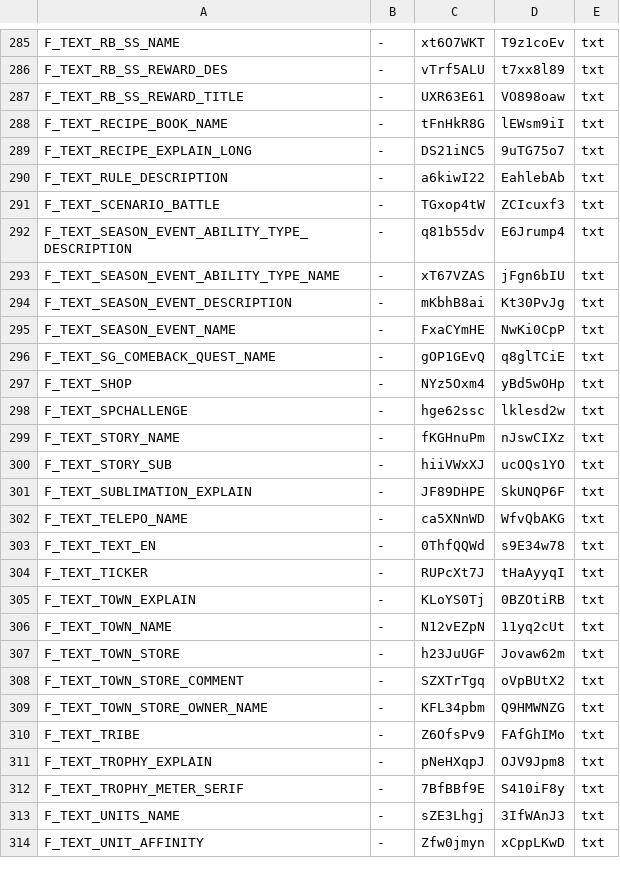
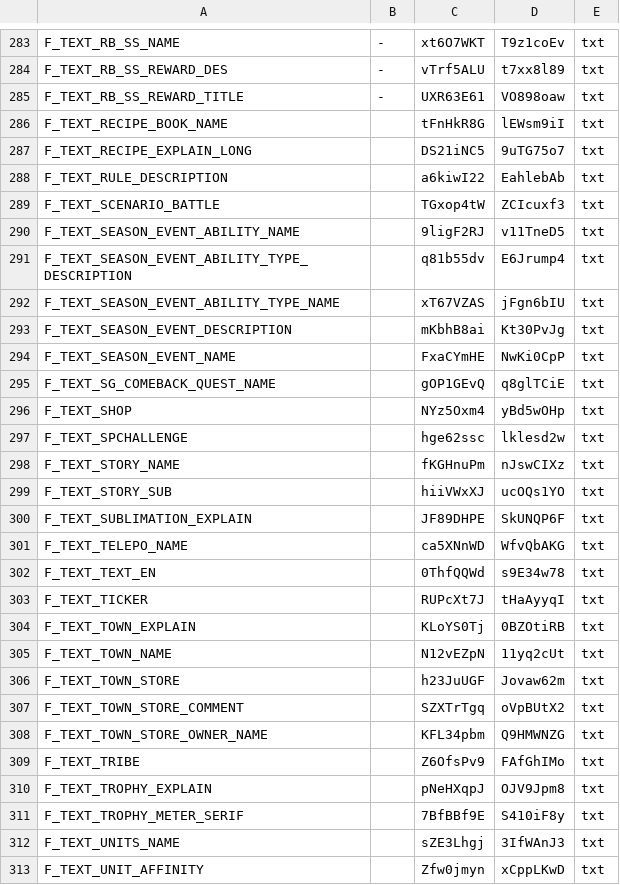
Before and after one commit to TheArchangl/ffbeDataMining, a TSV file: files.tsv, drawn as a sheet; only a part is shown, gaps mark what is left out; the diff covers the shown part only.

```diff
--- a/files.tsv
+++ b/files.tsv
@@ -287,28 +285,29 @@ F_TEXT_RB_SS_REWARD_DES	-	vTrf5ALU	t7xx8l89	txt
 F_TEXT_RB_SS_REWARD_TITLE	-	UXR63E61	VO898oaw	txt
-F_TEXT_RECIPE_BOOK_NAME	-	tFnHkR8G	lEWsm9iI	txt
-F_TEXT_RECIPE_EXPLAIN_LONG	-	DS21iNC5	9uTG75o7	txt
-F_TEXT_RULE_DESCRIPTION	-	a6kiwI22	EahlebAb	txt
-F_TEXT_SCENARIO_BATTLE	-	TGxop4tW	ZCIcuxf3	txt
-F_TEXT_SEASON_EVENT_ABILITY_TYPE_DESCRIPTION	-	q81b55dv	E6Jrump4	txt
-F_TEXT_SEASON_EVENT_ABILITY_TYPE_NAME	-	xT67VZAS	jFgn6bIU	txt
-F_TEXT_SEASON_EVENT_DESCRIPTION	-	mKbhB8ai	Kt30PvJg	txt
-F_TEXT_SEASON_EVENT_NAME	-	FxaCYmHE	NwKi0CpP	txt
-F_TEXT_SG_COMEBACK_QUEST_NAME	-	gOP1GEvQ	q8glTCiE	txt
-F_TEXT_SHOP	-	NYz5Oxm4	yBd5wOHp	txt
-F_TEXT_SPCHALLENGE	-	hge62ssc	lklesd2w	txt
-F_TEXT_STORY_NAME	-	fKGHnuPm	nJswCIXz	txt
-F_TEXT_STORY_SUB	-	hiiVWxXJ	ucOQs1YO	txt
-F_TEXT_SUBLIMATION_EXPLAIN	-	JF89DHPE	SkUNQP6F	txt
-F_TEXT_TELEPO_NAME	-	ca5XNnWD	WfvQbAKG	txt
-F_TEXT_TEXT_EN	-	0ThfQQWd	s9E34w78	txt
-F_TEXT_TICKER	-	RUPcXt7J	tHaAyyqI	txt
-F_TEXT_TOWN_EXPLAIN	-	KLoYS0Tj	0BZOtiRB	txt
-F_TEXT_TOWN_NAME	-	N12vEZpN	11yq2cUt	txt
-F_TEXT_TOWN_STORE	-	h23JuUGF	Jovaw62m	txt
-F_TEXT_TOWN_STORE_COMMENT	-	SZXTrTgq	oVpBUtX2	txt
-F_TEXT_TOWN_STORE_OWNER_NAME	-	KFL34pbm	Q9HMWNZG	txt
-F_TEXT_TRIBE	-	Z6OfsPv9	FAfGhIMo	txt
-F_TEXT_TROPHY_EXPLAIN	-	pNeHXqpJ	OJV9Jpm8	txt
-F_TEXT_TROPHY_METER_SERIF	-	7BfBBf9E	S410iF8y	txt
-F_TEXT_UNITS_NAME	-	sZE3Lhgj	3IfWAnJ3	txt
-F_TEXT_UNIT_AFFINITY	-	Zfw0jmyn	xCppLKwD	txt
+F_TEXT_RECIPE_BOOK_NAME		tFnHkR8G	lEWsm9iI	txt
+F_TEXT_RECIPE_EXPLAIN_LONG		DS21iNC5	9uTG75o7	txt
+F_TEXT_RULE_DESCRIPTION		a6kiwI22	EahlebAb	txt
+F_TEXT_SCENARIO_BATTLE		TGxop4tW	ZCIcuxf3	txt
+F_TEXT_SEASON_EVENT_ABILITY_NAME		9ligF2RJ	v11TneD5	txt
+F_TEXT_SEASON_EVENT_ABILITY_TYPE_DESCRIPTION		q81b55dv	E6Jrump4	txt
+F_TEXT_SEASON_EVENT_ABILITY_TYPE_NAME		xT67VZAS	jFgn6bIU	txt
+F_TEXT_SEASON_EVENT_DESCRIPTION		mKbhB8ai	Kt30PvJg	txt
+F_TEXT_SEASON_EVENT_NAME		FxaCYmHE	NwKi0CpP	txt
+F_TEXT_SG_COMEBACK_QUEST_NAME		gOP1GEvQ	q8glTCiE	txt
+F_TEXT_SHOP		NYz5Oxm4	yBd5wOHp	txt
+F_TEXT_SPCHALLENGE		hge62ssc	lklesd2w	txt
+F_TEXT_STORY_NAME		fKGHnuPm	nJswCIXz	txt
+F_TEXT_STORY_SUB		hiiVWxXJ	ucOQs1YO	txt
+F_TEXT_SUBLIMATION_EXPLAIN		JF89DHPE	SkUNQP6F	txt
+F_TEXT_TELEPO_NAME		ca5XNnWD	WfvQbAKG	txt
+F_TEXT_TEXT_EN		0ThfQQWd	s9E34w78	txt
+F_TEXT_TICKER		RUPcXt7J	tHaAyyqI	txt
+F_TEXT_TOWN_EXPLAIN		KLoYS0Tj	0BZOtiRB	txt
+F_TEXT_TOWN_NAME		N12vEZpN	11yq2cUt	txt
+F_TEXT_TOWN_STORE		h23JuUGF	Jovaw62m	txt
+F_TEXT_TOWN_STORE_COMMENT		SZXTrTgq	oVpBUtX2	txt
+F_TEXT_TOWN_STORE_OWNER_NAME		KFL34pbm	Q9HMWNZG	txt
+F_TEXT_TRIBE		Z6OfsPv9	FAfGhIMo	txt
+F_TEXT_TROPHY_EXPLAIN		pNeHXqpJ	OJV9Jpm8	txt
+F_TEXT_TROPHY_METER_SERIF		7BfBBf9E	S410iF8y	txt
+F_TEXT_UNITS_NAME		sZE3Lhgj	3IfWAnJ3	txt
+F_TEXT_UNIT_AFFINITY		Zfw0jmyn	xCppLKwD	txt
```
Also changed, not shown: 2 removed rows and 109 edited cells elsewhere in this file, 2 other files.
